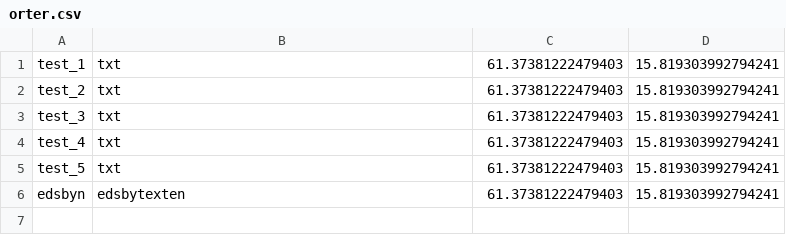
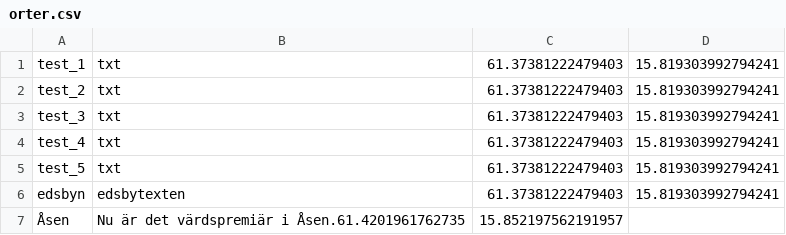
Before and after one commit to escapeandexplore/app, a CSV file: orter.csv, drawn as a sheet; the diff names each change by its address in the sheet, - before the commit and + after, or states it on an @@ line.

Commit message:
Update orter.csv

```diff
--- a/orter.csv
+++ b/orter.csv
+row 7: Åsen | Nu är det värdspremiär i Åsen.61.4201961762735 | 15.852197562191957
```
